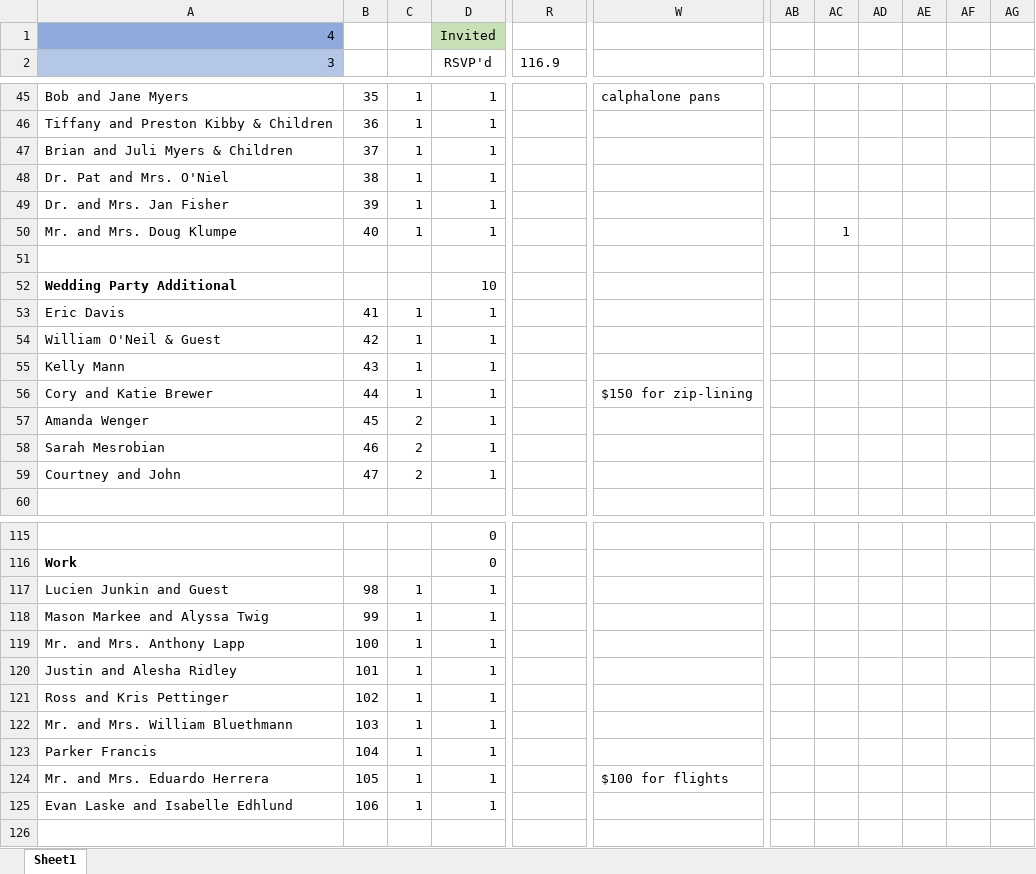
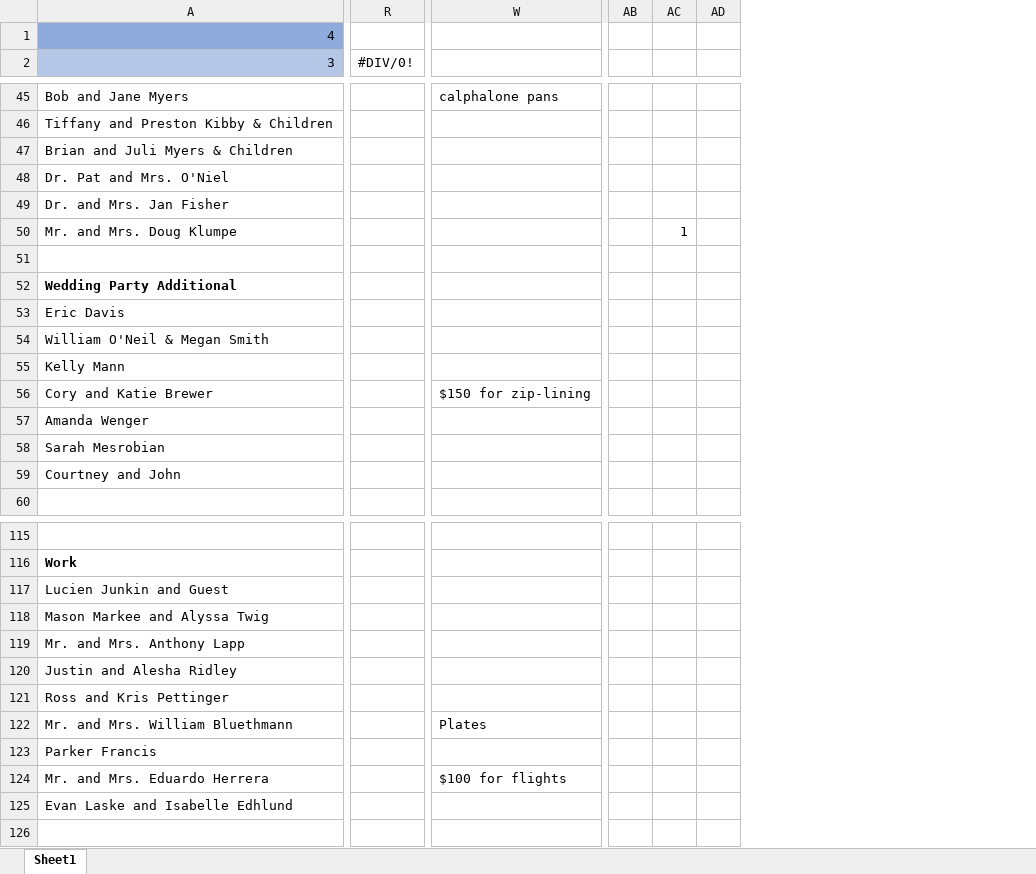
Before and after one commit to farrell49/Farrell_Garrett_Wedding, an Excel workbook: Guest_List_Invited.xlsx, sheet Sheet1, drawn as a sheet; only a part is shown, gaps mark what is left out; values as stored, in another font and other column widths than the file's, no borders; conditional formats not drawn; removed rows and columns are numbered as before the commit, all else as after; the diff covers the shown part only; the diff names each change by its address in the sheet, - before the commit and + after, or states it on an @@ line.

```diff
--- a/Guest_List_Invited.xlsx (sheet Sheet1)
+++ b/Guest_List_Invited.xlsx (sheet Sheet1)
@@ column B hidden, rows 45-59: 35 | 36 | 37 | 38 | 39 | 40 |  |  | 41 | 42 | 43 | 44 | 45 | 46 | 47; rows 117-125: 98 | 99 | 100 | 101 | 102 | 103 | 104 | 105 | 106 @@
@@ column C hidden, rows 45-59: 1 | 1 | 1 | 1 | 1 | 1 |  |  | 1 | 1 | 1 | 1 | 2 | 2 | 2; rows 117-125: all 1 @@
@@ column D (RSVP'd) hidden, row 1: Invited; rows 45-59: 1 | 1 | 1 | 1 | 1 | 1 |  | 10 | 1 | 1 | 1 | 1 | 1 | 1 | 1; rows 115-125: 0 | 0 | 1 | 1 | 1 | 1 | 1 | 1 | 1 | 1 | 1 @@
+column AB, empty
-column AC, row 50: 1
-column AD, empty
-column AE, empty
-column AF, empty
-column AG, empty
+column AD, empty
-R2: 116.9
+R2: #DIV/0!
-AC50: (empty)
+AC50: 1
-A54 (3): William O'Neil & Guest
+A54 (3): William O'Neil & Megan Smith
-W122: (empty)
+W122: Plates
```
Also changed, not shown: 13 edited cells elsewhere in this sheet, hidden cells.
